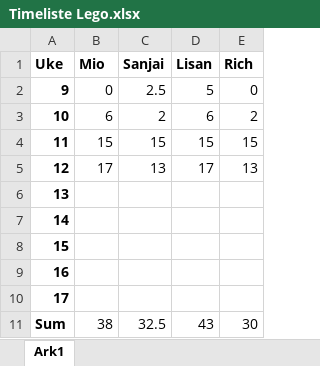
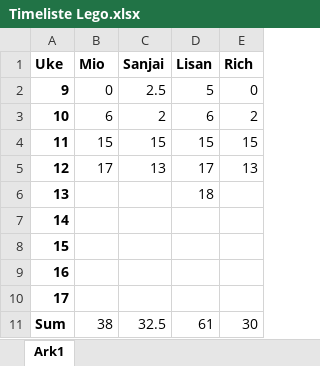
Before and after one commit to miosmaaland/Legoprosjekt-2023, an Excel workbook: Timeliste Lego.xlsx, sheet Ark1, drawn as a sheet; values as stored, in another font and other column widths than the file's, no borders; the diff names each change by its address in the sheet, - before the commit and + after, or states it on an @@ line.

Commit message:
luilhljhl

```diff
--- a/Timeliste Lego.xlsx (sheet Ark1)
+++ b/Timeliste Lego.xlsx (sheet Ark1)
-D6 (Lisan): (empty)
+D6 (Lisan): 18
-D11 (Lisan): 43
+D11 (Lisan): 61
```
